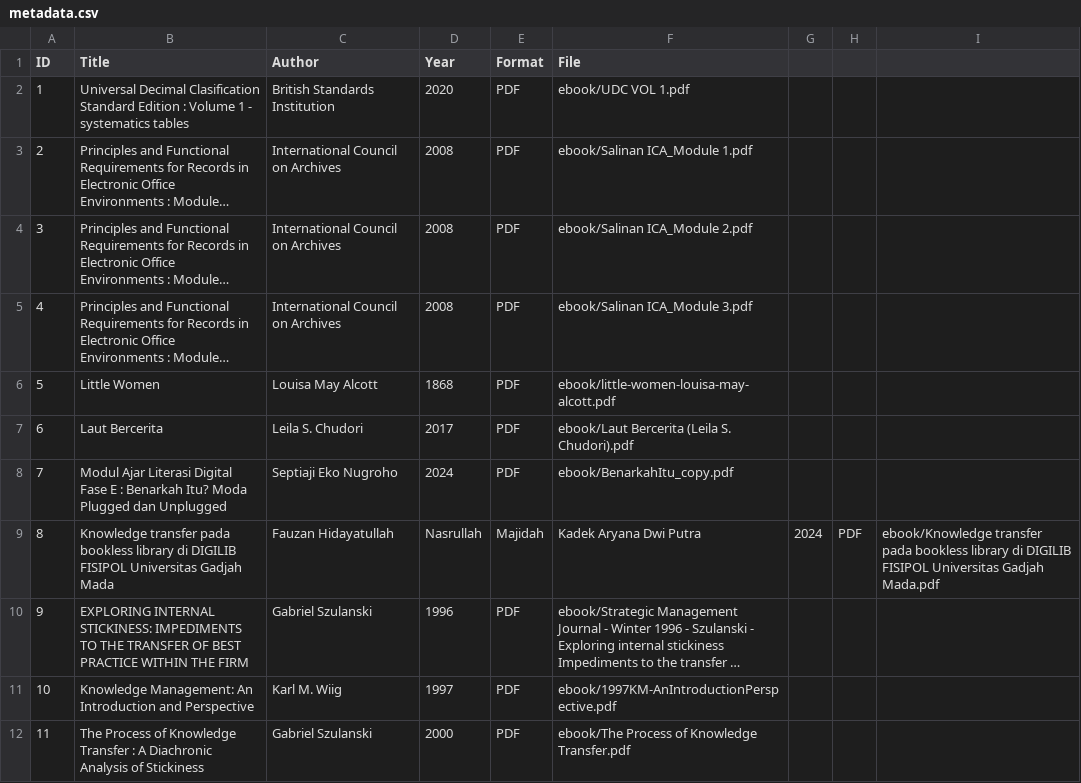
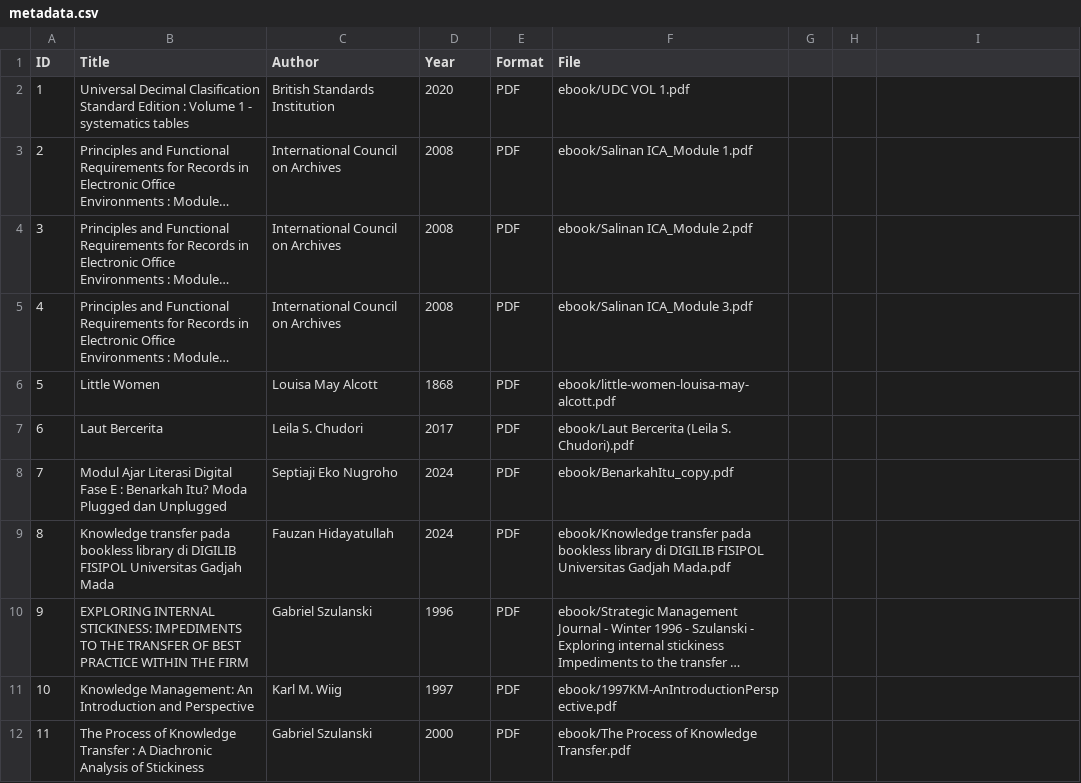
Before and after one commit to iyaAul/perpustakaandigital, a CSV file: metadata/metadata.csv, drawn as a sheet; long unchanged cells end in …; the diff names each change by its address in the sheet, - before the commit and + after, or states it on an @@ line.

Commit message:
metadata.csv

```diff
--- a/metadata/metadata.csv
+++ b/metadata/metadata.csv
-D9 (Year): Nasrullah
+D9 (Year): 2024
-E9 (Format): Majidah
+E9 (Format): PDF
-F9 (File): Kadek Aryana Dwi Putra
+F9 (File): ebook/Knowledge transfer pada bookless library di DIGILIB FISIPOL Universitas Gadjah Mada.pdf
-G9: 2024
+G9: (empty)
-H9: PDF
+H9: (empty)
-I9: ebook/Knowledge transfer pada bookless library di DIGILIB FISIPOL Universitas Gadjah Mada.pdf
+I9: (empty)
```
